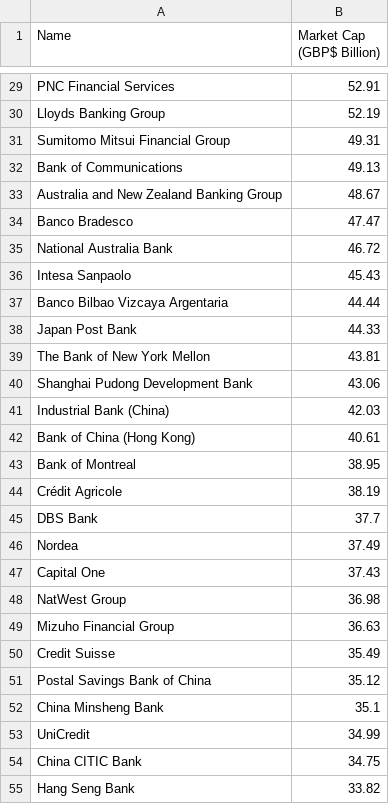
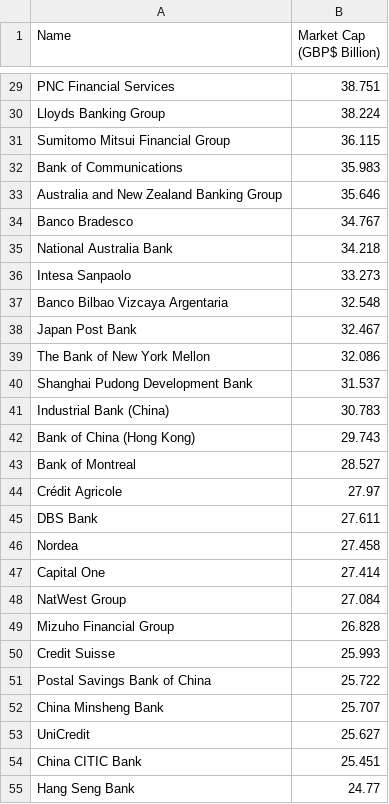
Before and after one commit to roma7080/LabTestETL, a CSV file: bank_market_cap_gbp.csv, drawn as a sheet; only a part is shown, gaps mark what is left out; the diff covers the shown part only; the diff names each change by its address in the sheet, - before the commit and + after, or states it on an @@ line.

```diff
--- a/bank_market_cap_gbp.csv
+++ b/bank_market_cap_gbp.csv
-B29 (Market Cap (GBP$ Billion)): 52.91
+B29 (Market Cap (GBP$ Billion)): 38.751
-B30 (Market Cap (GBP$ Billion)): 52.19
+B30 (Market Cap (GBP$ Billion)): 38.224
-B31 (Market Cap (GBP$ Billion)): 49.31
+B31 (Market Cap (GBP$ Billion)): 36.115
-B32 (Market Cap (GBP$ Billion)): 49.13
+B32 (Market Cap (GBP$ Billion)): 35.983
-B33 (Market Cap (GBP$ Billion)): 48.67
+B33 (Market Cap (GBP$ Billion)): 35.646
-B34 (Market Cap (GBP$ Billion)): 47.47
+B34 (Market Cap (GBP$ Billion)): 34.767
-B35 (Market Cap (GBP$ Billion)): 46.72
+B35 (Market Cap (GBP$ Billion)): 34.218
-B36 (Market Cap (GBP$ Billion)): 45.43
+B36 (Market Cap (GBP$ Billion)): 33.273
-B37 (Market Cap (GBP$ Billion)): 44.44
+B37 (Market Cap (GBP$ Billion)): 32.548
-B38 (Market Cap (GBP$ Billion)): 44.33
+B38 (Market Cap (GBP$ Billion)): 32.467
-B39 (Market Cap (GBP$ Billion)): 43.81
+B39 (Market Cap (GBP$ Billion)): 32.086
-B40 (Market Cap (GBP$ Billion)): 43.06
+B40 (Market Cap (GBP$ Billion)): 31.537
-B41 (Market Cap (GBP$ Billion)): 42.03
+B41 (Market Cap (GBP$ Billion)): 30.783
-B42 (Market Cap (GBP$ Billion)): 40.61
+B42 (Market Cap (GBP$ Billion)): 29.743
-B43 (Market Cap (GBP$ Billion)): 38.95
+B43 (Market Cap (GBP$ Billion)): 28.527
-B44 (Market Cap (GBP$ Billion)): 38.19
+B44 (Market Cap (GBP$ Billion)): 27.97
-B45 (Market Cap (GBP$ Billion)): 37.7
+B45 (Market Cap (GBP$ Billion)): 27.611
-B46 (Market Cap (GBP$ Billion)): 37.49
+B46 (Market Cap (GBP$ Billion)): 27.458
-B47 (Market Cap (GBP$ Billion)): 37.43
+B47 (Market Cap (GBP$ Billion)): 27.414
-B48 (Market Cap (GBP$ Billion)): 36.98
+B48 (Market Cap (GBP$ Billion)): 27.084
-B49 (Market Cap (GBP$ Billion)): 36.63
+B49 (Market Cap (GBP$ Billion)): 26.828
-B50 (Market Cap (GBP$ Billion)): 35.49
+B50 (Market Cap (GBP$ Billion)): 25.993
-B51 (Market Cap (GBP$ Billion)): 35.12
+B51 (Market Cap (GBP$ Billion)): 25.722
-B52 (Market Cap (GBP$ Billion)): 35.1
+B52 (Market Cap (GBP$ Billion)): 25.707
-B53 (Market Cap (GBP$ Billion)): 34.99
+B53 (Market Cap (GBP$ Billion)): 25.627
-B54 (Market Cap (GBP$ Billion)): 34.75
+B54 (Market Cap (GBP$ Billion)): 25.451
-B55 (Market Cap (GBP$ Billion)): 33.82
+B55 (Market Cap (GBP$ Billion)): 24.77
```
Also changed, not shown: 43 edited cells elsewhere in this file.
